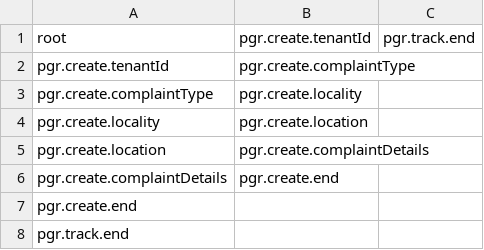
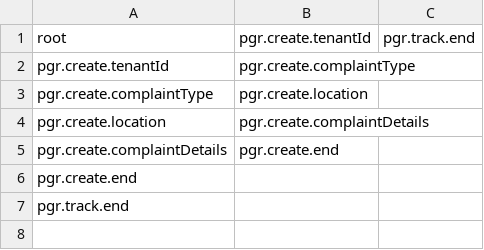
Before and after one commit to rushang7/chatbot, a CSV file: src/main/resources/GRAPH_ADJACENCY_LIST.csv, drawn as a sheet.

```diff
--- a/src/main/resources/GRAPH_ADJACENCY_LIST.csv
+++ b/src/main/resources/GRAPH_ADJACENCY_LIST.csv
@@ -2,4 +2,3 @@ root,pgr.create.tenantId,pgr.track.end
 pgr.create.tenantId,pgr.create.complaintType
-pgr.create.complaintType,pgr.create.locality
-pgr.create.locality,pgr.create.location
+pgr.create.complaintType,pgr.create.location
 pgr.create.location,pgr.create.complaintDetails
```
Also changed, not shown: 8 other files.
